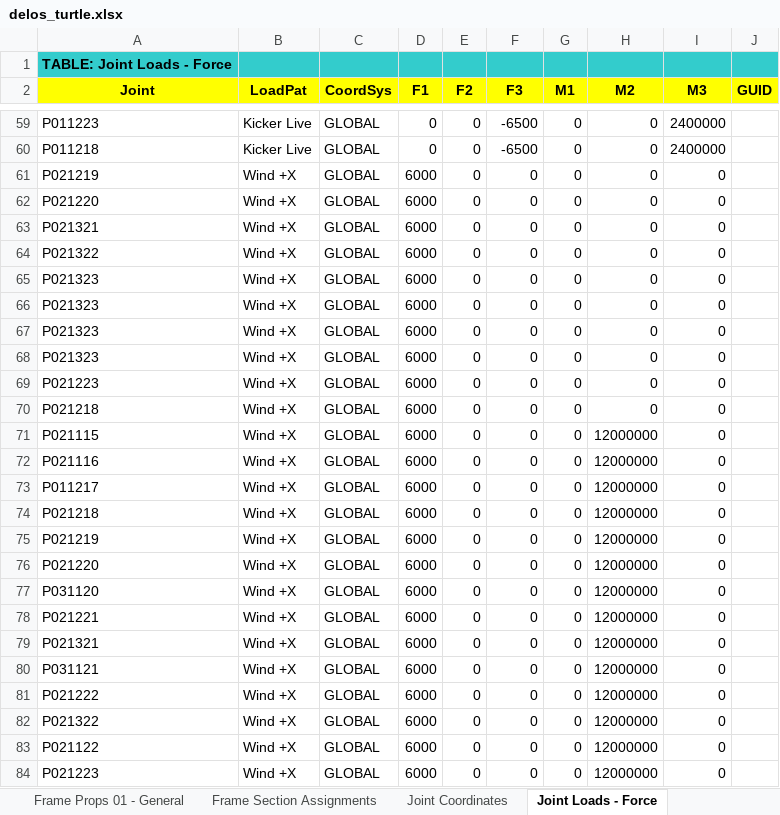
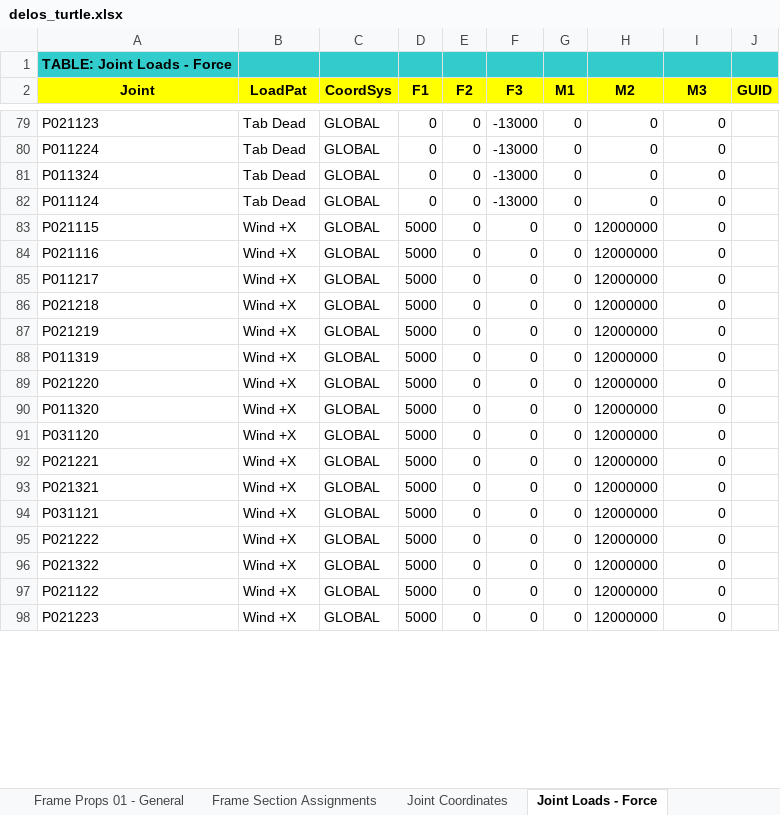
Before and after one commit to CifeSteel/Disney-structural-optimization, an Excel workbook: SAPMODEL/Delos-Square Columns- PINNED/delos_turtle.xlsx, sheet Joint Loads - Force, drawn as a sheet; only a part is shown, gaps mark what is left out; values as stored, in another font and other column widths than the file's, no borders; removed rows and columns are numbered as before the commit, all else as after; the diff covers the shown part only; the diff names each change by its address in the sheet, - before the commit and + after, or states it on an @@ line.

```diff
--- a/SAPMODEL/Delos-Square Columns- PINNED/delos_turtle.xlsx (sheet Joint Loads - Force)
+++ b/SAPMODEL/Delos-Square Columns- PINNED/delos_turtle.xlsx (sheet Joint Loads - Force)
-A79 (Joint): P011223
+A79 (Joint): P021123
-B79 (LoadPat): Kicker Live
+B79 (LoadPat): Tab Dead
-F79 (F3): -6500
+F79 (F3): -13000
-I79 (M3): 2400000
+I79 (M3): 0
-row 60: P011218 | Kicker Live | GLOBAL | 0 | 0 | -6500 | 0 | 0 | 2400000
-A80 (Joint): P021219
+A80 (Joint): P011224
-B80 (LoadPat): Wind +X
+B80 (LoadPat): Tab Dead
-D80 (F1): 6000
+D80 (F1): 0
-F80 (F3): 0
+F80 (F3): -13000
-row 62: P021220 | Wind +X | GLOBAL | 6000 | 0 | 0 | 0 | 0 | 0
-A81 (Joint): P021321
+A81 (Joint): P011324
-B81 (LoadPat): Wind +X
+B81 (LoadPat): Tab Dead
-D81 (F1): 6000
+D81 (F1): 0
-F81 (F3): 0
+F81 (F3): -13000
-row 64: P021322 | Wind +X | GLOBAL | 6000 | 0 | 0 | 0 | 0 | 0
-row 65: P021323 | Wind +X | GLOBAL | 6000 | 0 | 0 | 0 | 0 | 0
-row 66: P021323 | Wind +X | GLOBAL | 6000 | 0 | 0 | 0 | 0 | 0
-row 67: P021323 | Wind +X | GLOBAL | 6000 | 0 | 0 | 0 | 0 | 0
-row 68: P021323 | Wind +X | GLOBAL | 6000 | 0 | 0 | 0 | 0 | 0
-row 69: P021223 | Wind +X | GLOBAL | 6000 | 0 | 0 | 0 | 0 | 0
-A82 (Joint): P021218
+A82 (Joint): P011124
-B82 (LoadPat): Wind +X
+B82 (LoadPat): Tab Dead
-D82 (F1): 6000
+D82 (F1): 0
-F82 (F3): 0
+F82 (F3): -13000
-D83:D87 (F1): 6000
+D83:D87 (F1): 5000
+row 88: P011319 | Wind +X | GLOBAL | 5000 | 0 | 0 | 0 | 12000000 | 0
-D89 (F1): 6000
+D89 (F1): 5000
+row 90: P011320 | Wind +X | GLOBAL | 5000 | 0 | 0 | 0 | 12000000 | 0
-D91:D98 (F1): 6000
+D91:D98 (F1): 5000
```
Also changed, not shown: 49 added rows, 21 removed rows, 116 edited cells and cell formats elsewhere in this sheet, formulas that keep their value, 33 other files.
